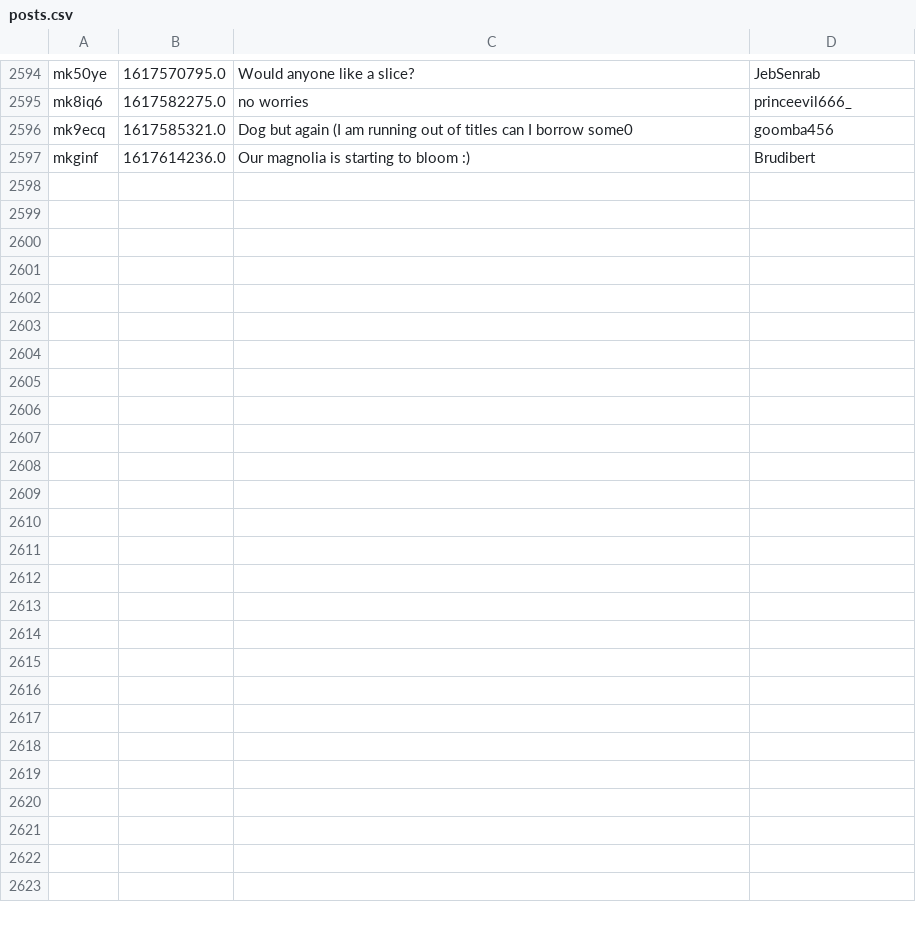
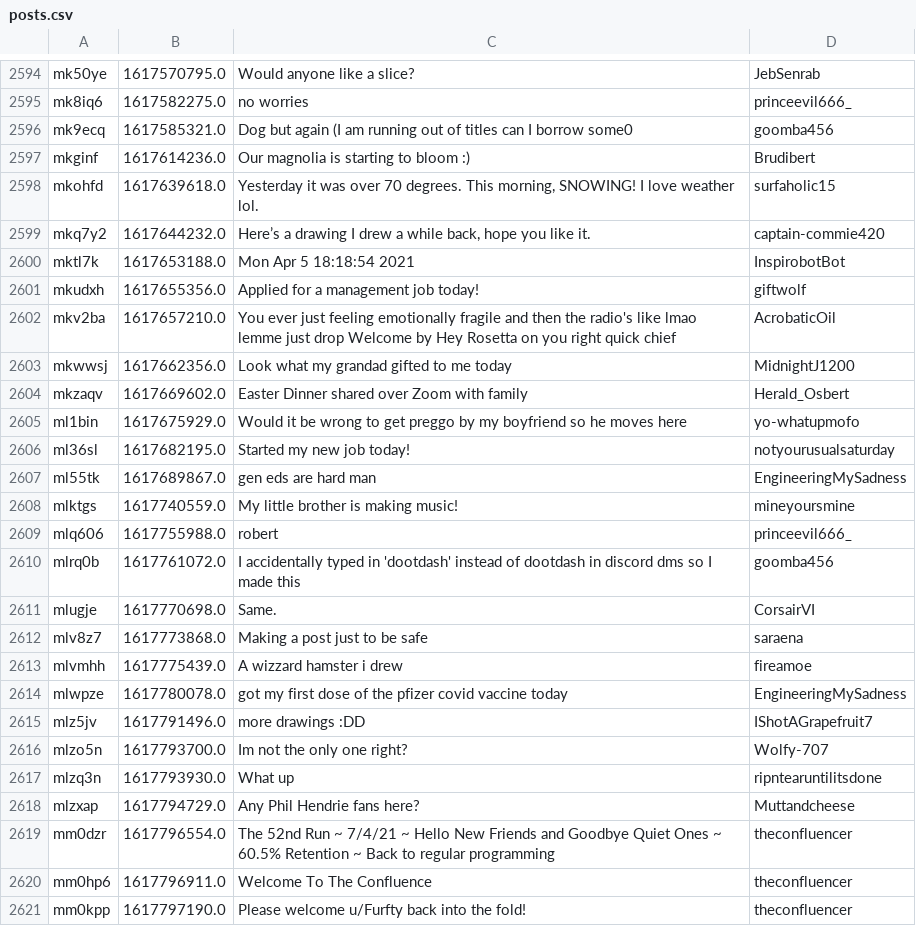
Before and after one commit to Zokalyx/theconfluence, a CSV file: data/misc/posts.csv, drawn as a sheet; only a part is shown, gaps mark what is left out; the diff names each change by its address in the sheet, - before the commit and + after, or states it on an @@ line.

```diff
--- a/data/misc/posts.csv
+++ b/data/misc/posts.csv
+row 2598: mkohfd | 1617639618.0 | Yesterday it was over 70 degrees. This morning, SNOWING! I love weather lol. | surfaholic15
+row 2599: mkq7y2 | 1617644232.0 | Here’s a drawing I drew a while back, hope you like it. | captain-commie420
+row 2600: mktl7k | 1617653188.0 | Mon Apr 5 18:18:54 2021 | InspirobotBot
+row 2601: mkudxh | 1617655356.0 | Applied for a management job today! | giftwolf
+row 2602: mkv2ba | 1617657210.0 | You ever just feeling emotionally fragile and then the radio's like lmao lemme just drop Welcome by Hey Rosetta on you right quick chief | AcrobaticOil
+row 2603: mkwwsj | 1617662356.0 | Look what my grandad gifted to me today | MidnightJ1200
+row 2604: mkzaqv | 1617669602.0 | Easter Dinner shared over Zoom with family | Herald_Osbert
+row 2605: ml1bin | 1617675929.0 | Would it be wrong to get preggo by my boyfriend so he moves here | yo-whatupmofo
+row 2606: ml36sl | 1617682195.0 | Started my new job today! | notyourusualsaturday
+row 2607: ml55tk | 1617689867.0 | gen eds are hard man | EngineeringMySadness
+row 2608: mlktgs | 1617740559.0 | My little brother is making music! | mineyoursmine
+row 2609: mlq606 | 1617755988.0 | robert | princeevil666_
+row 2610: mlrq0b | 1617761072.0 | I accidentally typed in 'dootdash' instead of dootdash in discord dms so I made this | goomba456
+row 2611: mlugje | 1617770698.0 | Same. | CorsairVI
+row 2612: mlv8z7 | 1617773868.0 | Making a post just to be safe | saraena
+row 2613: mlvmhh | 1617775439.0 | A wizzard hamster i drew | fireamoe
+row 2614: mlwpze | 1617780078.0 | got my first dose of the pfizer covid vaccine today | EngineeringMySadness
+row 2615: mlz5jv | 1617791496.0 | more drawings :DD | IShotAGrapefruit7
+row 2616: mlzo5n | 1617793700.0 | Im not the only one right? | Wolfy-707
+row 2617: mlzq3n | 1617793930.0 | What up | ripntearuntilitsdone
+row 2618: mlzxap | 1617794729.0 | Any Phil Hendrie fans here? | Muttandcheese
+row 2619: mm0dzr | 1617796554.0 | The 52nd Run ~ 7/4/21 ~ Hello New Friends and Goodbye Quiet Ones ~ 60.5% Retention ~ Back to regular programming | theconfluencer
+row 2620: mm0hp6 | 1617796911.0 | Welcome To The Confluence | theconfluencer
+row 2621: mm0kpp | 1617797190.0 | Please welcome u/Furfty back into the fold! | theconfluencer
```
Also changed, not shown: data/basic/pro.csv, data/basic/raw.csv, 23 other files.
